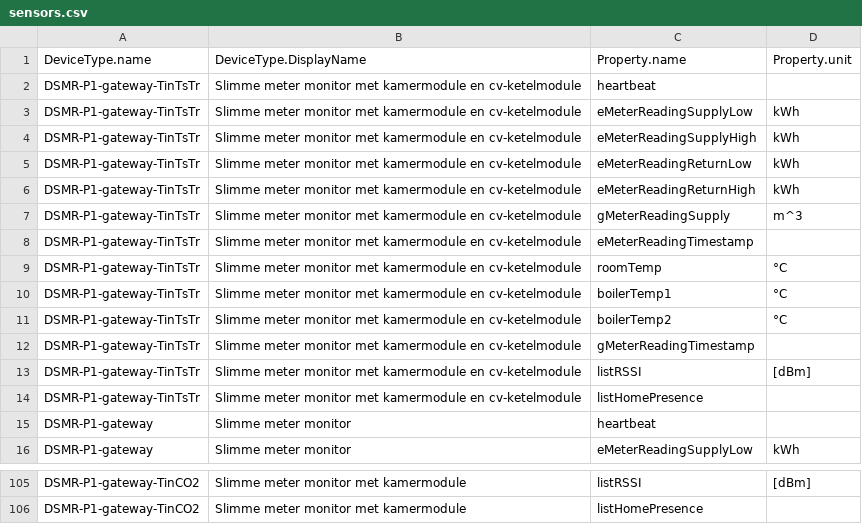
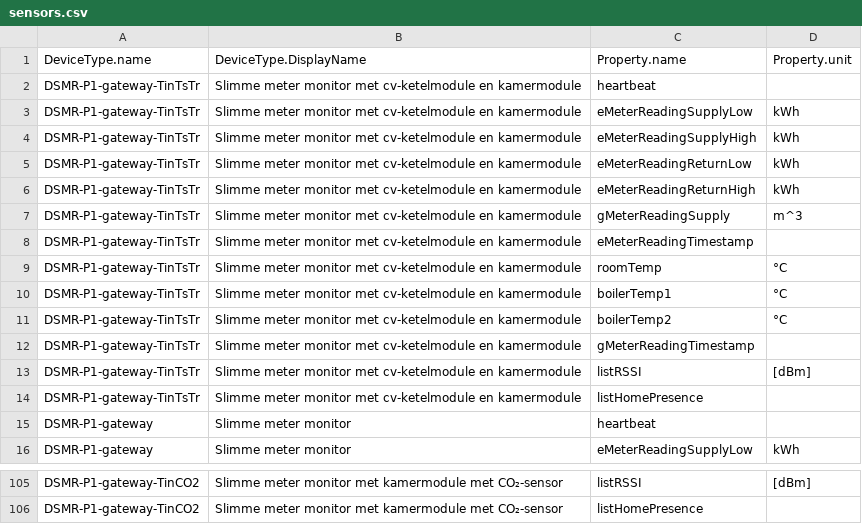
Before and after one commit to energietransitie/twomes-backoffice-api, a CSV file: src/data/sensors.csv, drawn as a sheet; only a part is shown, gaps mark what is left out; the diff covers the shown part only; the diff names each change by its address in the sheet, - before the commit and + after, or states it on an @@ line.

```diff
--- a/src/data/sensors.csv
+++ b/src/data/sensors.csv
-B2:B14: …monitor met kamermodule en cv-ketelmodule
+B2:B14: …monitor met cv-ketelmodule en kamermodule
-B105:B106: Slimme meter monitor met kamermodule
+B105:B106: Slimme meter monitor met kamermodule met CO₂-sensor
```
Also changed, not shown: 28 edited cells elsewhere in this file.
